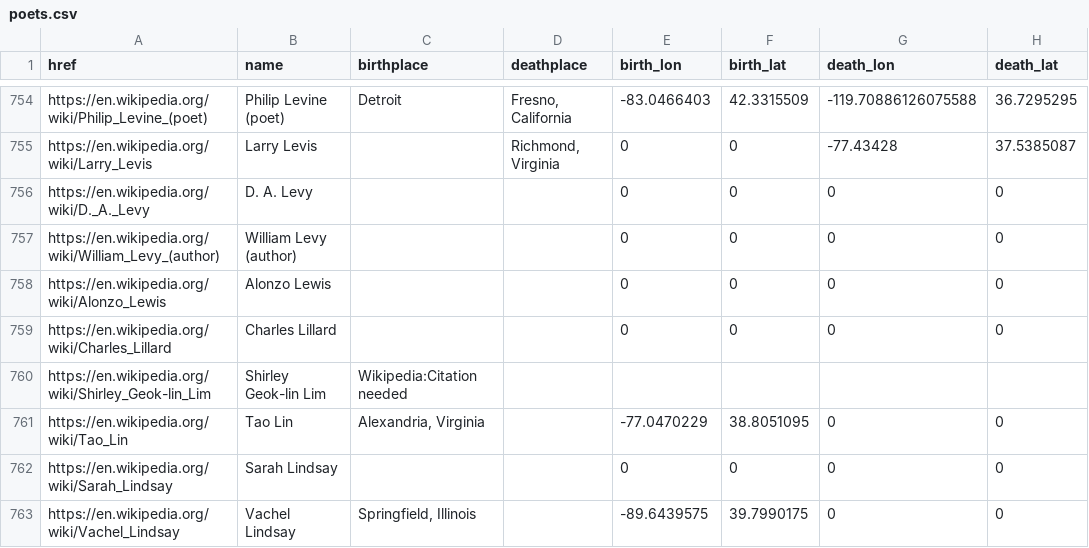
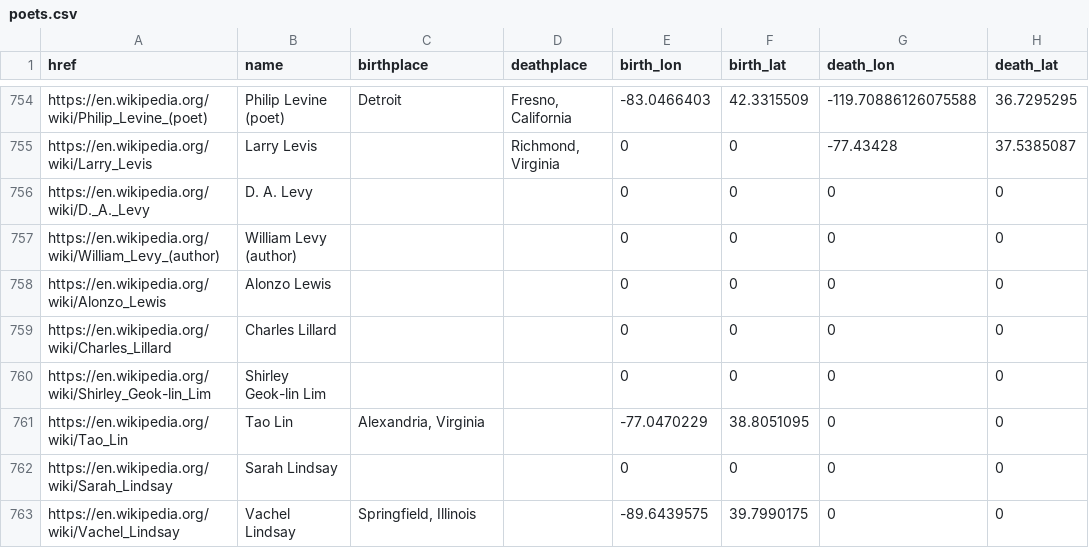
Before and after one commit to briggsreschke/geo-json, a CSV file: poets/poets.csv, drawn as a sheet; only a part is shown, gaps mark what is left out.

Commit message:
Update poets.csv

```diff
--- a/poets/poets.csv
+++ b/poets/poets.csv
@@ -759,3 +759,3 @@ https://en.wikipedia.org/wiki/Alonzo_Lewis,Alonzo Lewis,,,0,0,0,0
 https://en.wikipedia.org/wiki/Charles_Lillard,Charles Lillard,,,0,0,0,0
-https://en.wikipedia.org/wiki/Shirley_Geok-lin_Lim,Shirley Geok-lin Lim,Wikipedia:Citation needed,
+https://en.wikipedia.org/wiki/Shirley_Geok-lin_Lim,Shirley Geok-lin Lim,,,0,0,0,0
 https://en.wikipedia.org/wiki/Tao_Lin,Tao Lin,"Alexandria, Virginia",,-77.0470229,38.8051095,0,0
```
